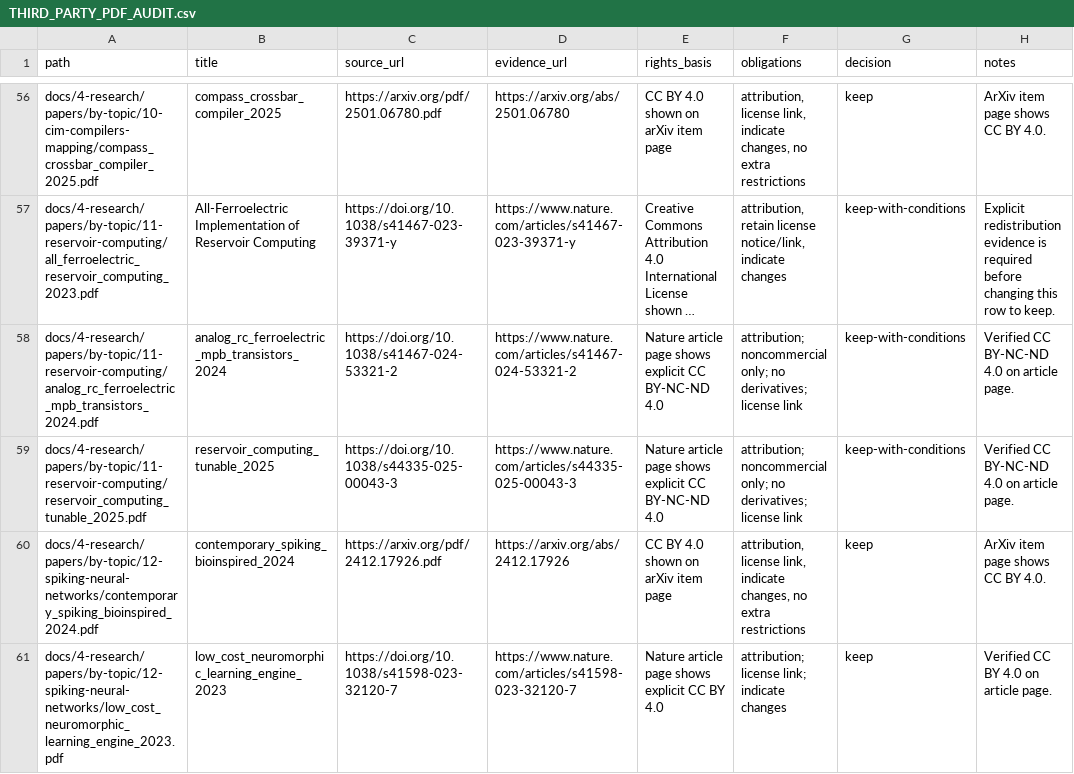
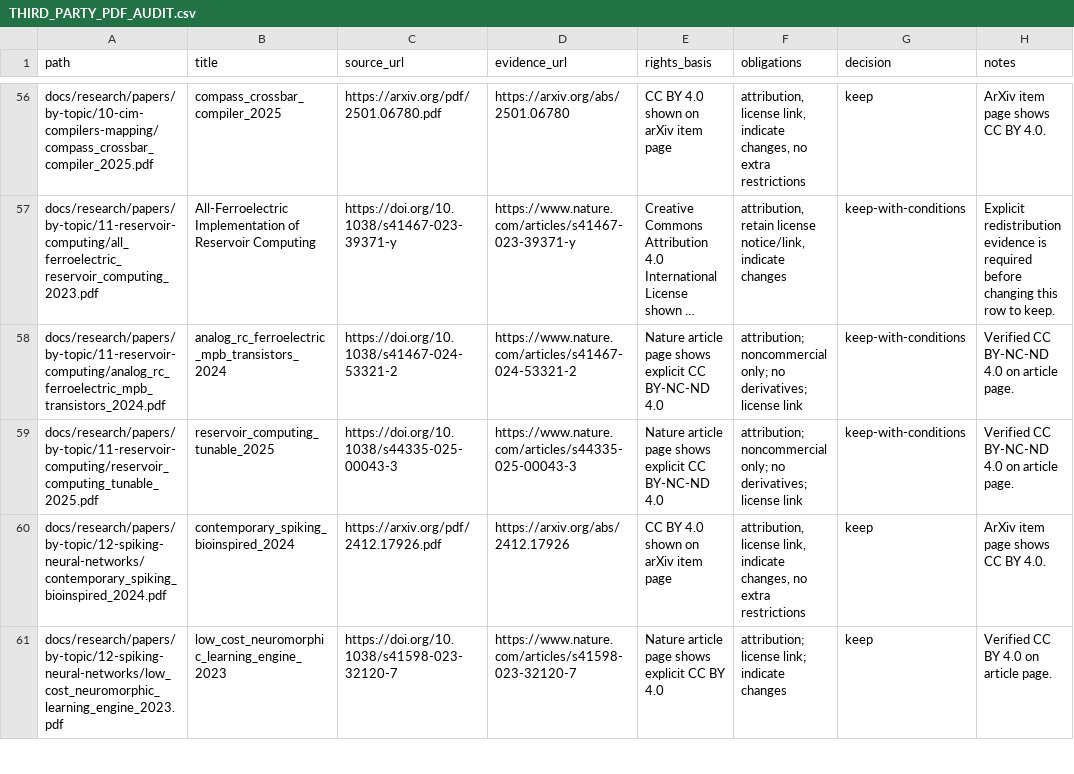
Before and after one commit to TrebuchetDynamics/fecim-lattice-tools, a CSV file: docs/internals/release/THIRD_PARTY_PDF_AUDIT.csv, drawn as a sheet; only a part is shown, gaps mark what is left out; long unchanged cells end in …; the diff covers the shown part only; the diff names each change by its address in the sheet, - before the commit and + after, or states it on an @@ line.

Commit message:
fix: restore canonical public release boundary and PDF audit
RED: new TestPublicReleaseBoundary fixtures failed on stale audit/scan paths, discarded historical records and missing conflict detection.\nGREEN: six real-CLI temporary-Git unittest cases pass; focused repository layout Go guards and git diff --check pass.\nPreserve all 79 rights records and non-path cells. Record actual boundary exit 1 (16 blocked paths, three phrase matches) without claiming publication clearance.

```diff
--- a/docs/internals/release/THIRD_PARTY_PDF_AUDIT.csv
+++ b/docs/internals/release/THIRD_PARTY_PDF_AUDIT.csv
-A56 (path): docs/4-research/papers/by-topic/10-cim-compilers-mapping/compass_crossbar_compiler_2025.pdf
+A56 (path): docs/research/papers/by-topic/10-cim-compilers-mapping/compass_crossbar_compiler_2025.pdf
-A57 (path): docs/4-research/papers/by-topic/11-reservoir-computing/all_ferroelectric_reservoir_computing_2023.pdf
+A57 (path): docs/research/papers/by-topic/11-reservoir-computing/all_ferroelectric_reservoir_computing_2023.pdf
-A58 (path): docs/4-research/papers/by-topic/11-reservoir-computing/analog_rc_ferroelectric_mpb_transistors_2024.pdf
+A58 (path): docs/research/papers/by-topic/11-reservoir-computing/analog_rc_ferroelectric_mpb_transistors_2024.pdf
-A59 (path): docs/4-research/papers/by-topic/11-reservoir-computing/reservoir_computing_tunable_2025.pdf
+A59 (path): docs/research/papers/by-topic/11-reservoir-computing/reservoir_computing_tunable_2025.pdf
-A60 (path): docs/4-research/papers/by-topic/12-spiking-neural-networks/contemporary_spiking_bioinspired_2024.pdf
+A60 (path): docs/research/papers/by-topic/12-spiking-neural-networks/contemporary_spiking_bioinspired_2024.pdf
-A61 (path): docs/4-research/papers/by-topic/12-spiking-neural-networks/low_cost_neuromorphic_learning_engine_2023.pdf
+A61 (path): docs/research/papers/by-topic/12-spiking-neural-networks/low_cost_neuromorphic_learning_engine_2023.pdf
```
Also changed, not shown: 71 edited cells elsewhere in this file, 4 other files.
